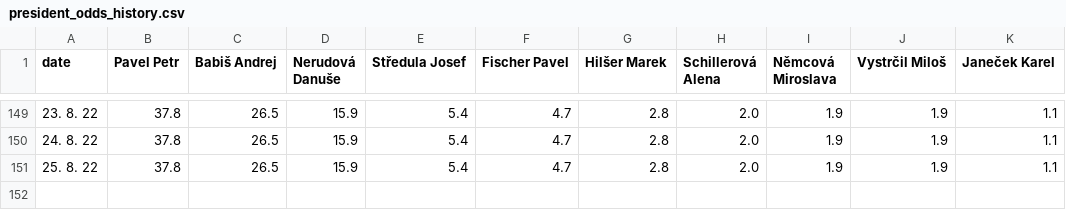
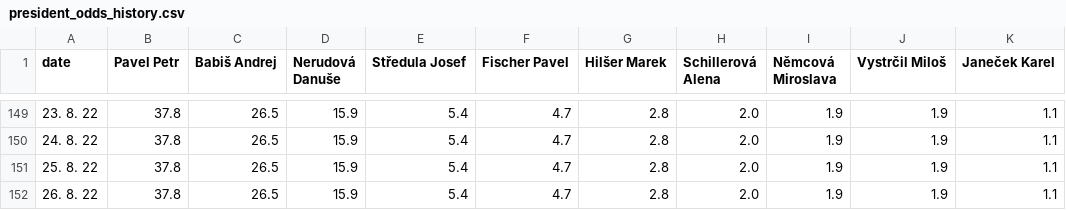
Before and after one commit to michalskop/mandaty-2022, a CSV file: backend/data/president_odds_history.csv, drawn as a sheet; only a part is shown, gaps mark what is left out.

```diff
--- a/backend/data/president_odds_history.csv
+++ b/backend/data/president_odds_history.csv
@@ -151 +151,2 @@ date,Pavel Petr,Babiš Andrej,Nerudová Danuše,Středula Josef,Fischer Pavel,Hi
 25. 8. 22,37.8,26.5,15.9,5.4,4.7,2.8,2.0,1.9,1.9,1.1
+26. 8. 22,37.8,26.5,15.9,5.4,4.7,2.8,2.0,1.9,1.9,1.1
```
Also changed, not shown: 6 other files.
